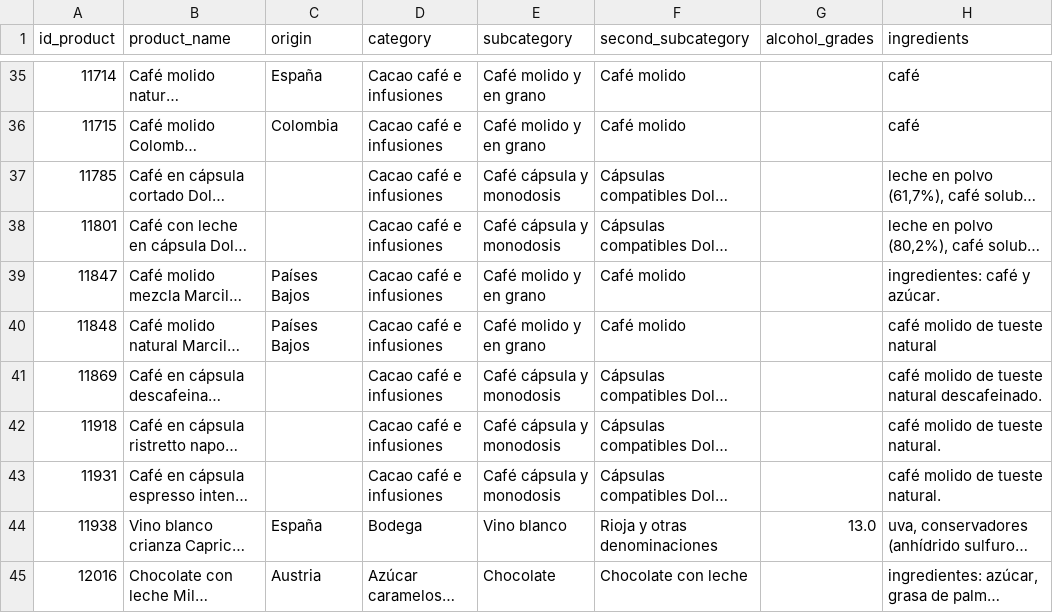
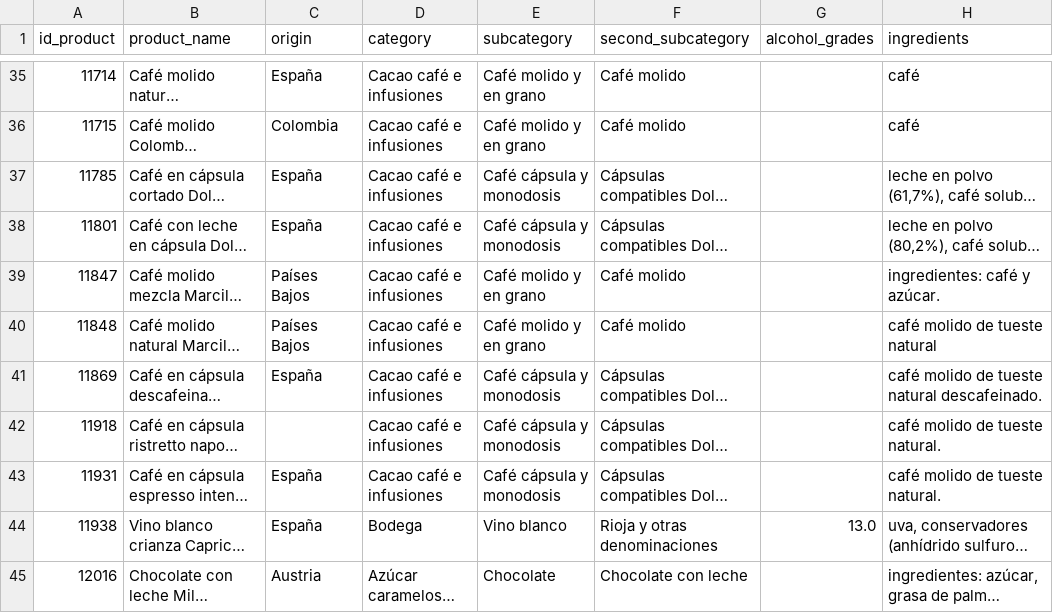
Before and after one commit to cescFT/TFM-fferretar-code, a CSV file: csv/to_send/unique_products_7.csv, drawn as a sheet; only a part is shown, gaps mark what is left out; long unchanged cells end in …; the diff names each change by its address in the sheet, - before the commit and + after, or states it on an @@ line.

Commit message:
Fixing origin mismatch

```diff
--- a/csv/to_send/unique_products_7.csv
+++ b/csv/to_send/unique_products_7.csv
-C37:C38 (origin): (empty)
+C37:C38 (origin): España
-C41 (origin): (empty)
+C41 (origin): España
-C43 (origin): (empty)
+C43 (origin): España
```
Also changed, not shown: 2 other files.
